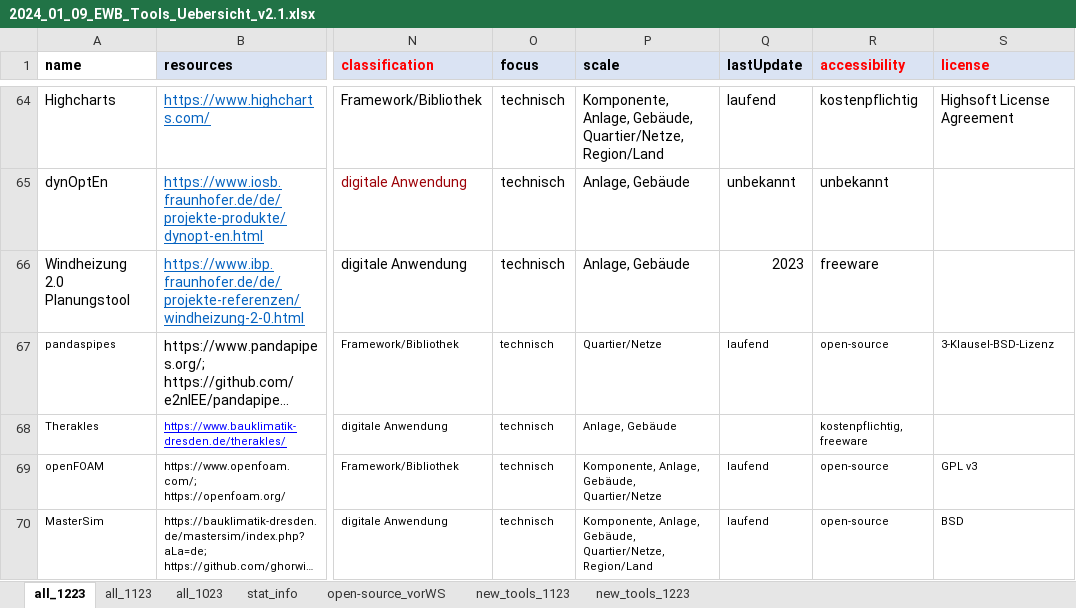
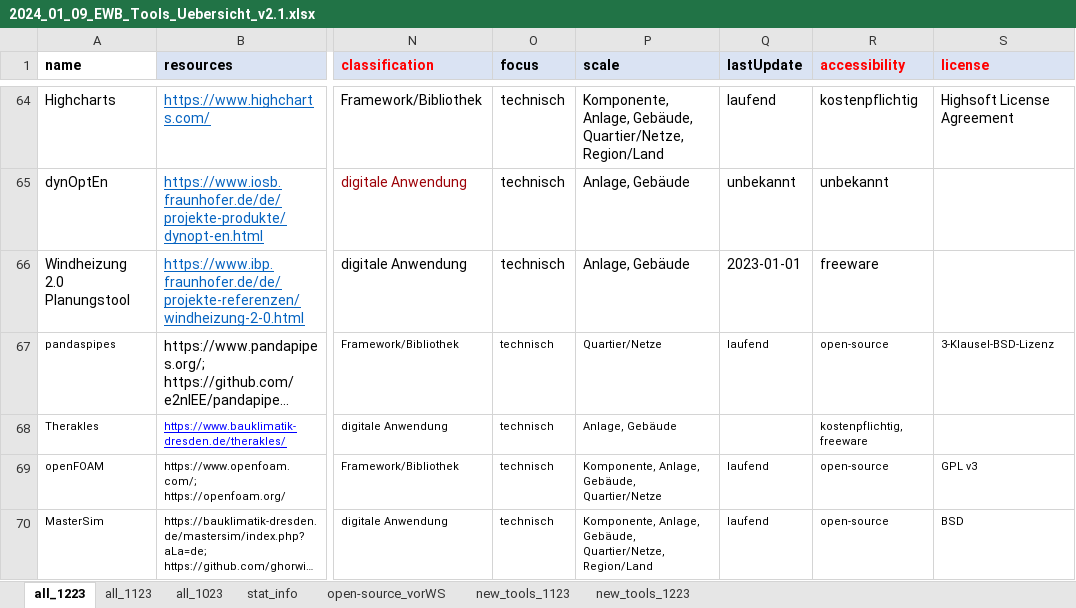
Before and after one commit to TUB-DVG/wissen-digital-ewb, an Excel workbook: 02_work_doc/01_daten/02_toolUebersicht/2024_01_09_EWB_Tools_Uebersicht_v2.1.xlsx, sheet all_1223, drawn as a sheet; only a part is shown, gaps mark what is left out; long unchanged cells end in …; values as stored, in another font and other column widths than the file's, no borders; table styles not drawn; the diff names each change by its address in the sheet, - before the commit and + after, or states it on an @@ line.

Commit message:
all cells of lastUpdate are dates, unbekannt, laufend or empty string now

```diff
--- a/02_work_doc/01_daten/02_toolUebersicht/2024_01_09_EWB_Tools_Uebersicht_v2.1.xlsx (sheet all_1223)
+++ b/02_work_doc/01_daten/02_toolUebersicht/2024_01_09_EWB_Tools_Uebersicht_v2.1.xlsx (sheet all_1223)
-Q66 (lastUpdate): 2023
+Q66 (lastUpdate): 2023-01-01
```
Also changed, not shown: 1 other file.
